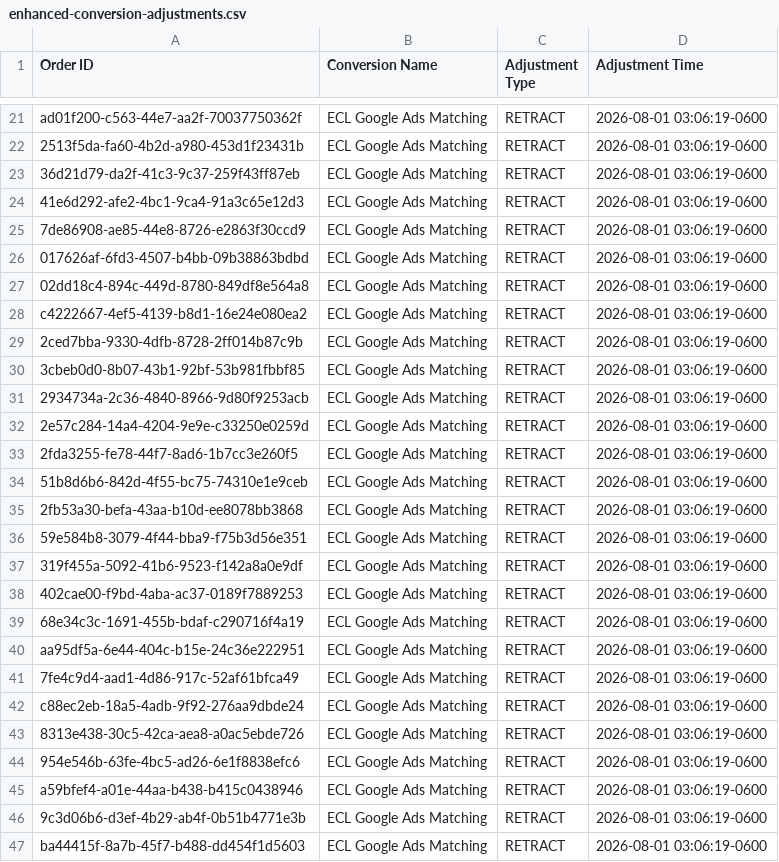
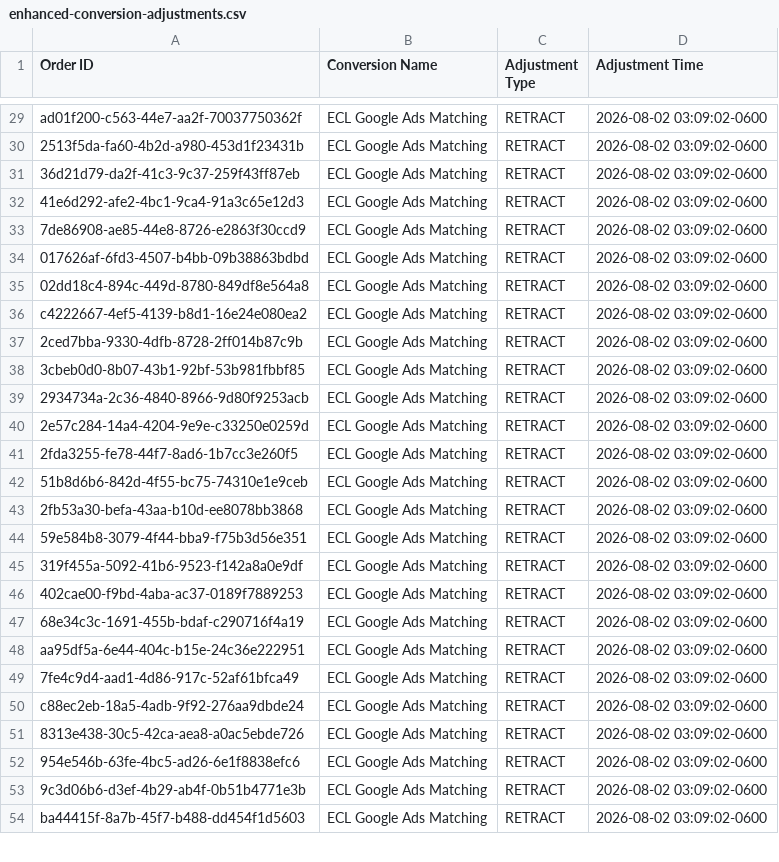
Before and after one commit to warmregards/Endoscopia-del-Mayab, a CSV file: data/enhanced-conversion-adjustments.csv, drawn as a sheet; only a part is shown, gaps mark what is left out; removed rows and columns are numbered as before the commit, all else as after; the diff covers the shown part only; the diff names each change by its address in the sheet, - before the commit and + after, or states it on an @@ line.

```diff
--- a/data/enhanced-conversion-adjustments.csv
+++ b/data/enhanced-conversion-adjustments.csv
-D29:D52 (Adjustment Time): 2026-08-01 03:06:19-0600
+D29:D52 (Adjustment Time): 2026-08-02 03:09:02-0600
-row 45: a59bfef4-a01e-44aa-b438-b415c0438946 | ECL Google Ads Matching | RETRACT | 2026-08-01 03:06:19-0600
-D53:D54 (Adjustment Time): 2026-08-01 03:06:19-0600
+D53:D54 (Adjustment Time): 2026-08-02 03:09:02-0600
```
Also changed, not shown: 8 added rows, 7 removed rows and 25 edited cells elsewhere in this file, data/enhanced-conversions.csv, data/offline-conversion-retractions.csv, 1 other file.
